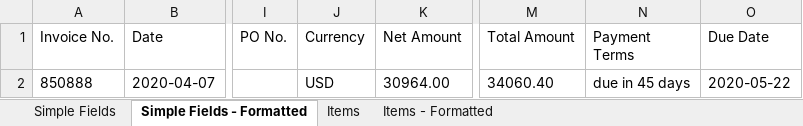
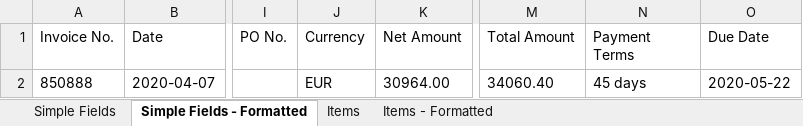
Before and after one commit to UiPath-LAB-TEC/OCS_OrderToCashSAP, an Excel workbook: Processes/DocumentProcessing/output/Tiefland%20Glass%20AG%20Inv850888.xlsx, sheet Simple Fields - Formatted, drawn as a sheet; only a part is shown, gaps mark what is left out; values as stored, in another font and other column widths than the file's, no borders; the diff names each change by its address in the sheet, - before the commit and + after, or states it on an @@ line.

```diff
--- a/Processes/DocumentProcessing/output/Tiefland%20Glass%20AG%20Inv850888.xlsx (sheet Simple Fields - Formatted)
+++ b/Processes/DocumentProcessing/output/Tiefland%20Glass%20AG%20Inv850888.xlsx (sheet Simple Fields - Formatted)
-J2 (Currency): USD
+J2 (Currency): EUR
-N2 (Payment Terms): due in 45 days
+N2 (Payment Terms): 45 days
```
Also changed, not shown: sheet Simple Fields, 7 other files.
